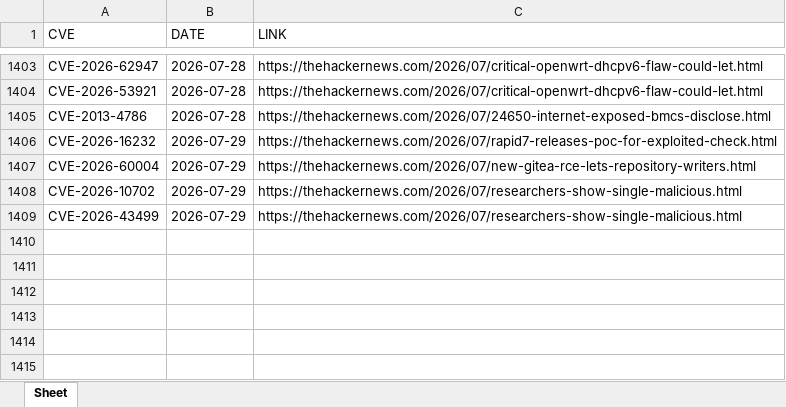
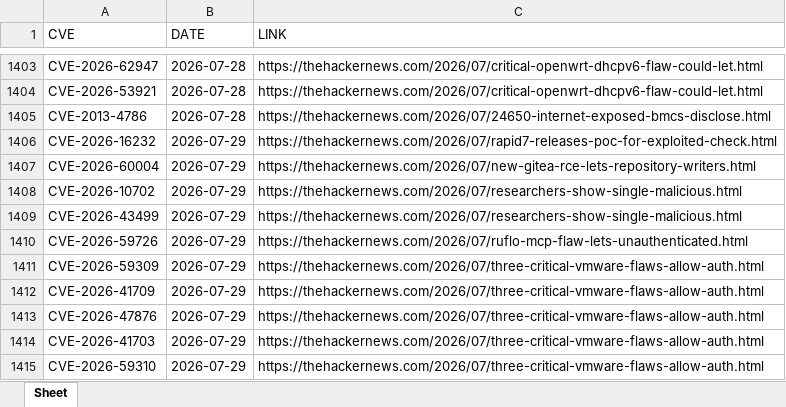
Before and after one commit to thanujbtech-lgtm/hackernews_cve, an Excel workbook: data.xlsx, sheet Sheet, drawn as a sheet; only a part is shown, gaps mark what is left out; values as stored, in another font and other column widths than the file's, no borders; the diff names each change by its address in the sheet, - before the commit and + after, or states it on an @@ line.

```diff
--- a/data.xlsx (sheet Sheet)
+++ b/data.xlsx (sheet Sheet)
+row 1410: CVE-2026-59726 | 2026-07-29 | https://thehackernews.com/2026/07/ruflo-mcp-flaw-lets-unauthenticated.html
+row 1411: CVE-2026-59309 | 2026-07-29 | https://thehackernews.com/2026/07/three-critical-vmware-flaws-allow-auth.html
+row 1412: CVE-2026-41709 | 2026-07-29 | https://thehackernews.com/2026/07/three-critical-vmware-flaws-allow-auth.html
+row 1413: CVE-2026-47876 | 2026-07-29 | https://thehackernews.com/2026/07/three-critical-vmware-flaws-allow-auth.html
+row 1414: CVE-2026-41703 | 2026-07-29 | https://thehackernews.com/2026/07/three-critical-vmware-flaws-allow-auth.html
+row 1415: CVE-2026-59310 | 2026-07-29 | https://thehackernews.com/2026/07/three-critical-vmware-flaws-allow-auth.html
```
